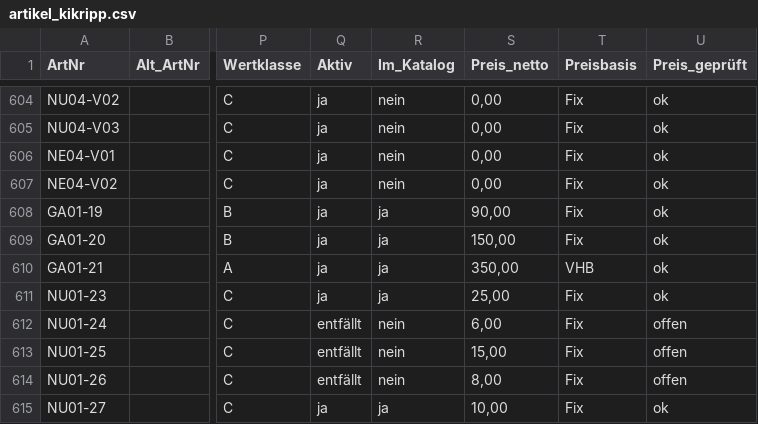
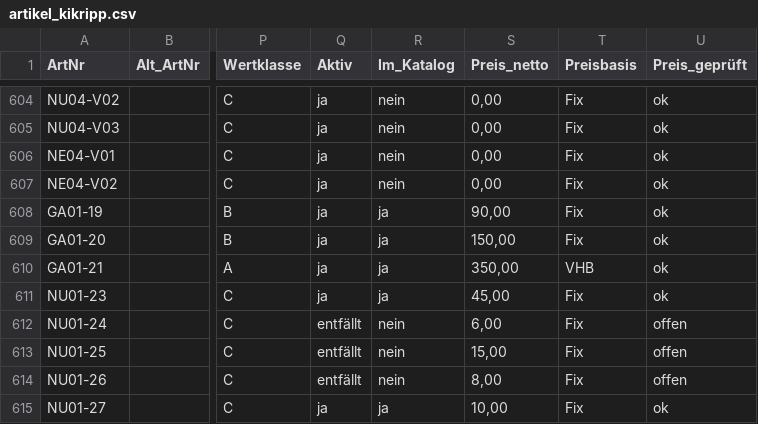
Before and after one commit to jenny9876781/Ablage-, a CSV file: daten/artikel_kikripp.csv, drawn as a sheet; only a part is shown, gaps mark what is left out; the diff names each change by its address in the sheet, - before the commit and + after, or states it on an @@ line.

```diff
--- a/daten/artikel_kikripp.csv
+++ b/daten/artikel_kikripp.csv
-S611 (Preis_netto): 25,00
+S611 (Preis_netto): 45,00
```
Also changed, not shown: 2 other files.
